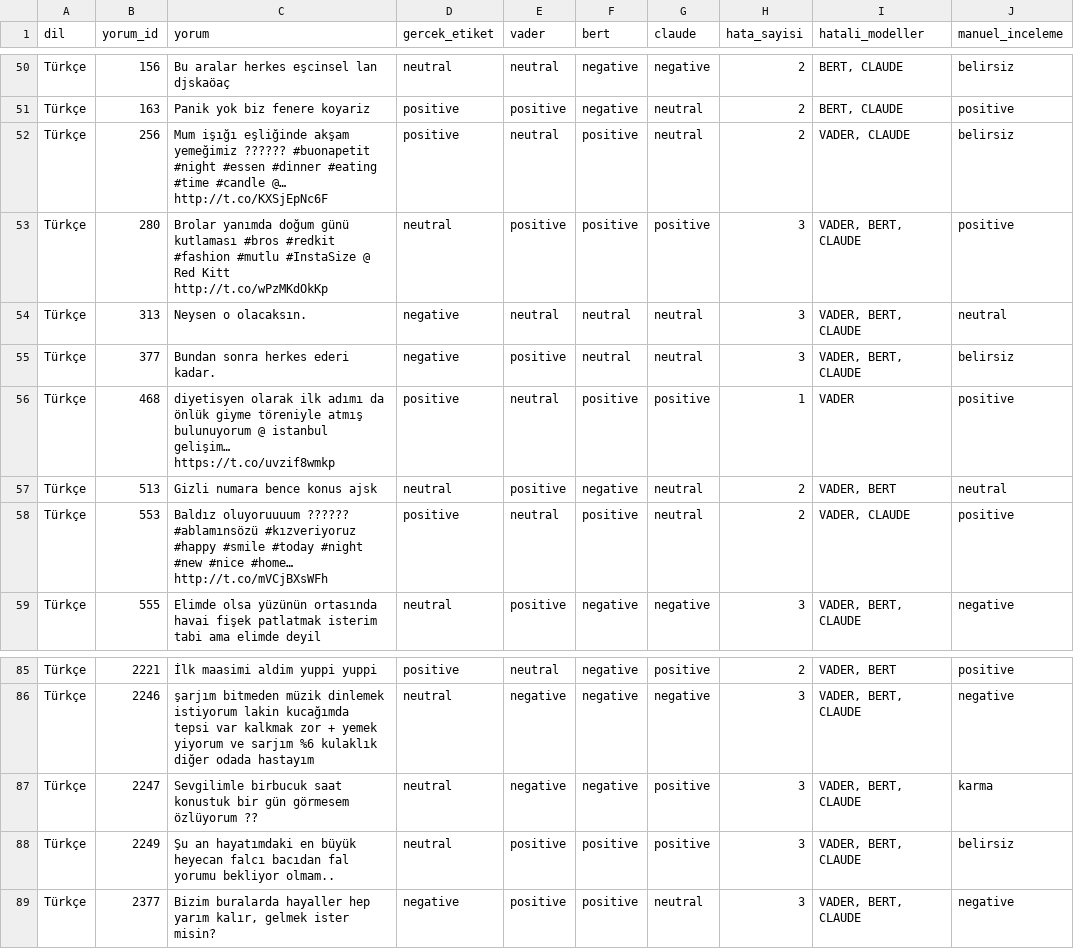
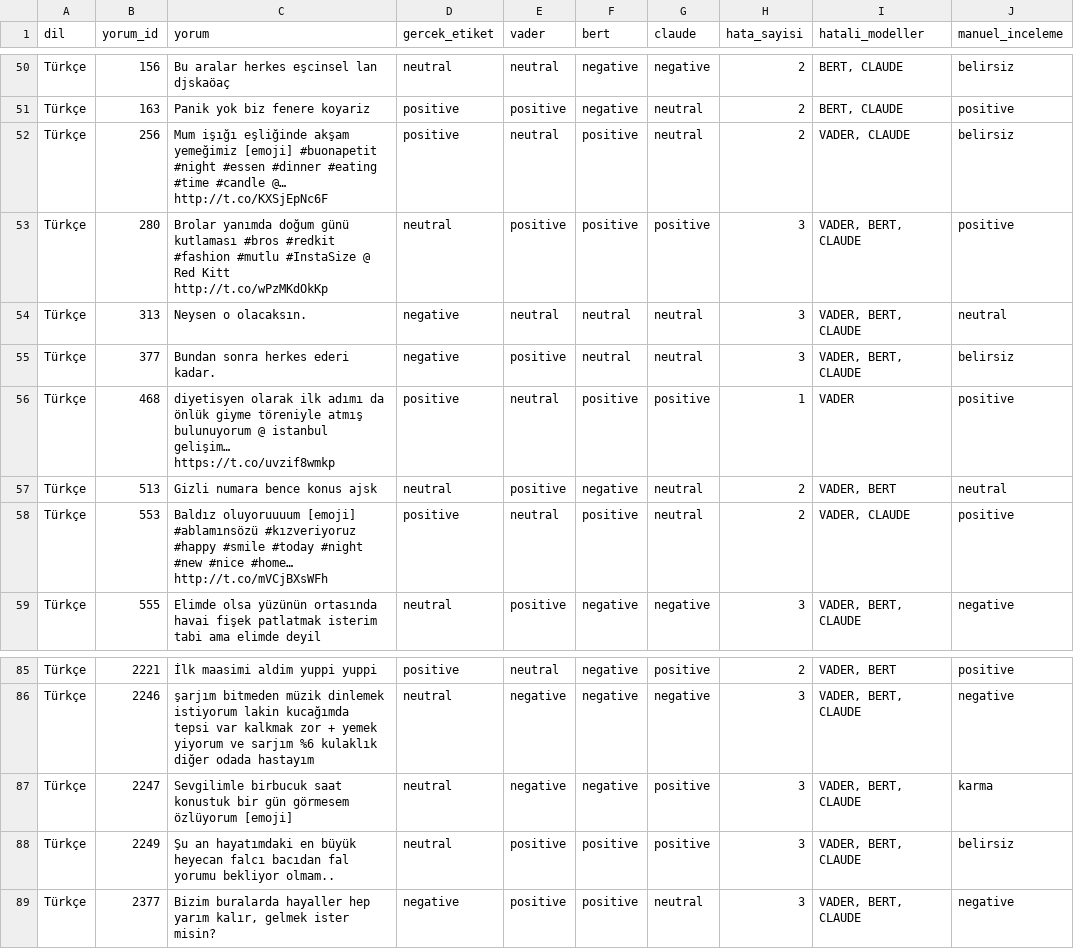
Before and after one commit to HmzT270/SentimentAnalysis, a CSV file: results/comparison/hata_ornekleri.csv, drawn as a sheet; only a part is shown, gaps mark what is left out; the diff names each change by its address in the sheet, - before the commit and + after, or states it on an @@ line.

Commit message:
Rapor ve grafikler güncellendi: Türkçe şekil başlıkları, kayıp emojilerin [emoji] ile gösterimi, kaynakça biçimi

```diff
--- a/results/comparison/hata_ornekleri.csv
+++ b/results/comparison/hata_ornekleri.csv
-C52 (yorum): …akşam yemeğimiz ?????? #buonapetit #night…
+C52 (yorum): …akşam yemeğimiz [emoji] #buonapetit #night…
-C58 (yorum): Baldız oluyoruuuum ?????? #ablamınsözü #kızveriyoruz…
+C58 (yorum): Baldız oluyoruuuum [emoji] #ablamınsözü #kızveriyoruz…
-C87 (yorum): …görmesem özlüyorum ??
+C87 (yorum): …görmesem özlüyorum [emoji]
```
Also changed, not shown: 9 other files.
